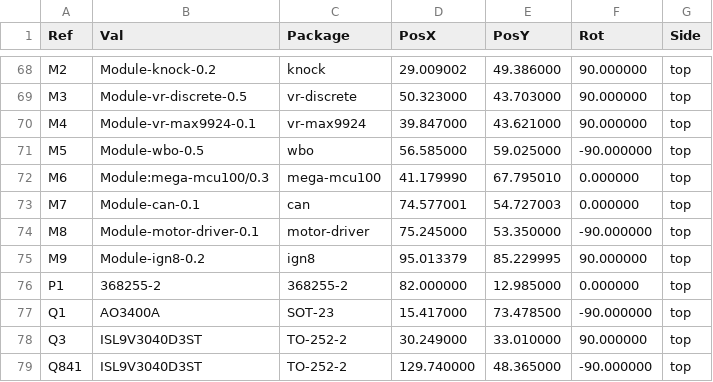
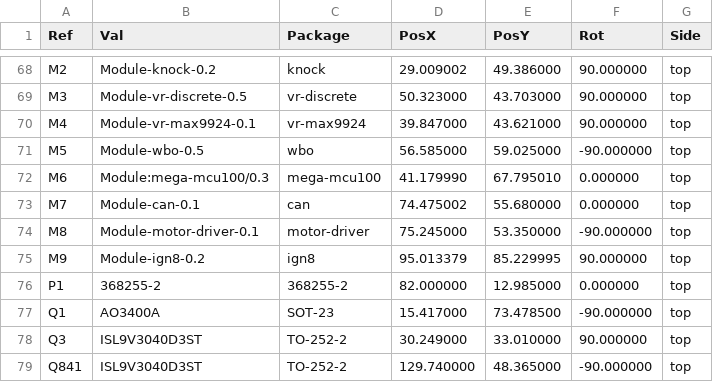
Before and after one commit to luis9860/hellen-example, a CSV file: gerber/greenenergyecu-all-pos.csv, drawn as a sheet; only a part is shown, gaps mark what is left out.

```diff
--- a/gerber/greenenergyecu-all-pos.csv
+++ b/gerber/greenenergyecu-all-pos.csv
@@ -72,3 +72,3 @@ Ref,Val,Package,PosX,PosY,Rot,Side
 "M6","Module:mega-mcu100/0.3","mega-mcu100",41.179990,67.795010,0.000000,top
-"M7","Module-can-0.1","can",74.577001,54.727003,0.000000,top
+"M7","Module-can-0.1","can",74.475002,55.680000,0.000000,top
 "M8","Module-motor-driver-0.1","motor-driver",75.245000,53.350000,-90.000000,top
```
Also changed, not shown: 16 other files.
